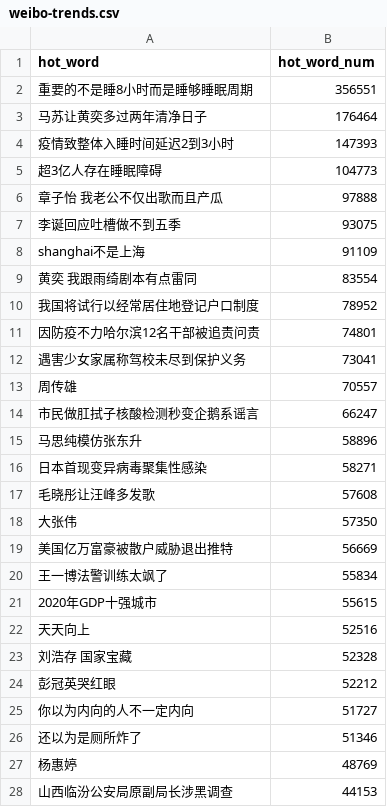
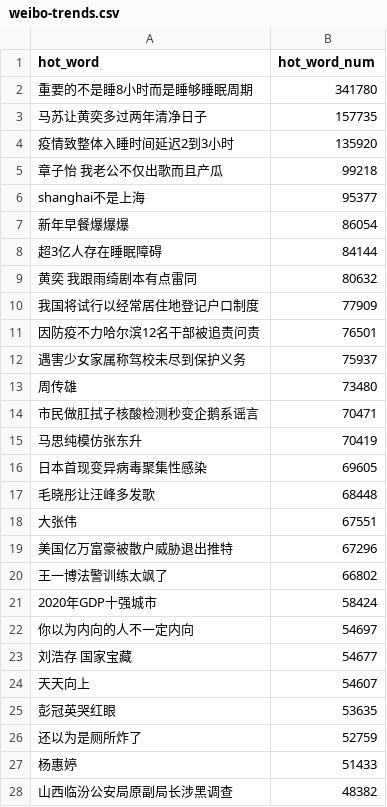
Before and after one commit to wuwe1/weibo-trends-archive, a CSV file: weibo-trends.csv, drawn as a sheet; only a part is shown; the diff covers the shown part only.

```diff
--- a/weibo-trends.csv
+++ b/weibo-trends.csv
@@ -1,28 +1,28 @@
 "hot_word","hot_word_num"
-"重要的不是睡8小时而是睡够睡眠周期","356551"
-"马苏让黄奕多过两年清净日子","176464"
-"疫情致整体入睡时间延迟2到3小时","147393"
-"超3亿人存在睡眠障碍","104773"
-"章子怡 我老公不仅出歌而且产瓜","97888"
-"李诞回应吐槽做不到五季","93075"
-"shanghai不是上海","91109"
-"黄奕 我跟雨绮剧本有点雷同","83554"
-"我国将试行以经常居住地登记户口制度","78952"
-"因防疫不力哈尔滨12名干部被追责问责","74801"
-"遇害少女家属称驾校未尽到保护义务","73041"
-"周传雄","70557"
-"市民做肛拭子核酸检测秒变企鹅系谣言","66247"
-"马思纯模仿张东升","58896"
-"日本首现变异病毒聚集性感染","58271"
-"毛晓彤让汪峰多发歌","57608"
-"大张伟","57350"
-"美国亿万富豪被散户威胁退出推特","56669"
-"王一博法警训练太飒了","55834"
-"2020年GDP十强城市","55615"
-"天天向上","52516"
-"刘浩存 国家宝藏","52328"
-"彭冠英哭红眼","52212"
-"你以为内向的人不一定内向","51727"
-"还以为是厕所炸了","51346"
-"杨惠婷","48769"
-"山西临汾公安局原副局长涉黑调查","44153"
+"重要的不是睡8小时而是睡够睡眠周期","341780"
+"马苏让黄奕多过两年清净日子","157735"
+"疫情致整体入睡时间延迟2到3小时","135920"
+"章子怡 我老公不仅出歌而且产瓜","99218"
+"shanghai不是上海","95377"
+"新年早餐爆爆爆","86054"
+"超3亿人存在睡眠障碍","84144"
+"黄奕 我跟雨绮剧本有点雷同","80632"
+"我国将试行以经常居住地登记户口制度","77909"
+"因防疫不力哈尔滨12名干部被追责问责","76501"
+"遇害少女家属称驾校未尽到保护义务","75937"
+"周传雄","73480"
+"市民做肛拭子核酸检测秒变企鹅系谣言","70471"
+"马思纯模仿张东升","70419"
+"日本首现变异病毒聚集性感染","69605"
+"毛晓彤让汪峰多发歌","68448"
+"大张伟","67551"
+"美国亿万富豪被散户威胁退出推特","67296"
+"王一博法警训练太飒了","66802"
+"2020年GDP十强城市","58424"
+"你以为内向的人不一定内向","54697"
+"刘浩存 国家宝藏","54677"
+"天天向上","54607"
+"彭冠英哭红眼","53635"
+"还以为是厕所炸了","52759"
+"杨惠婷","51433"
+"山西临汾公安局原副局长涉黑调查","48382"
```
Also changed, not shown: 10 added rows, 10 removed rows and 13 edited cells elsewhere in this file, 1 other file.
